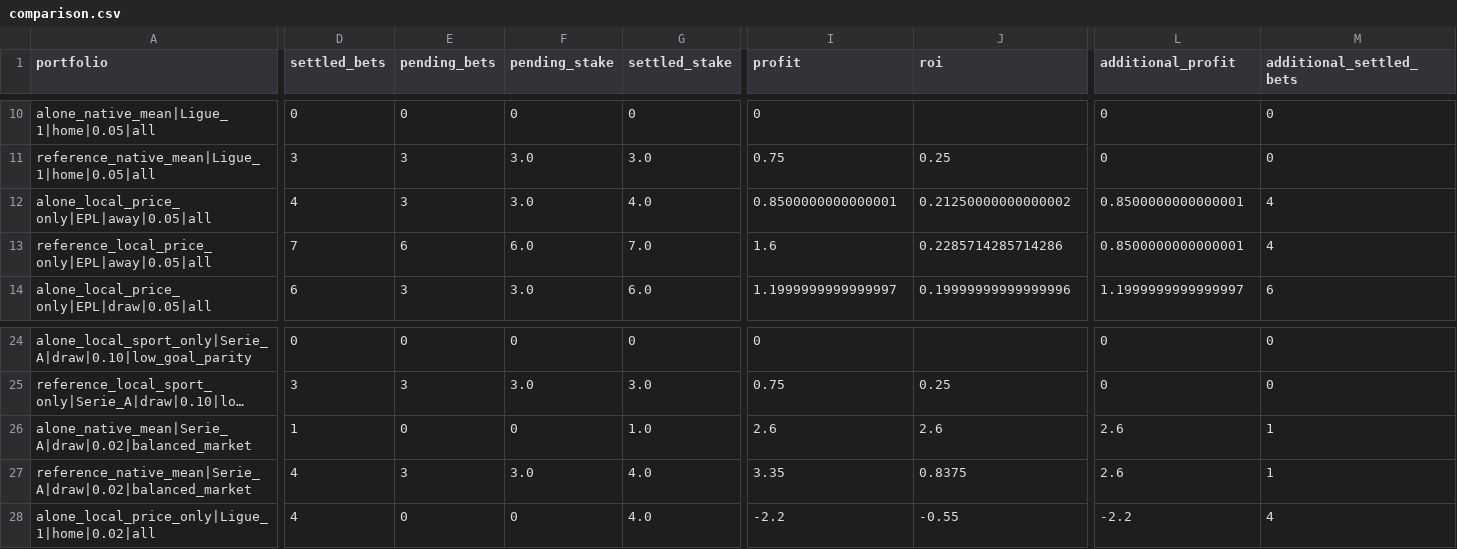
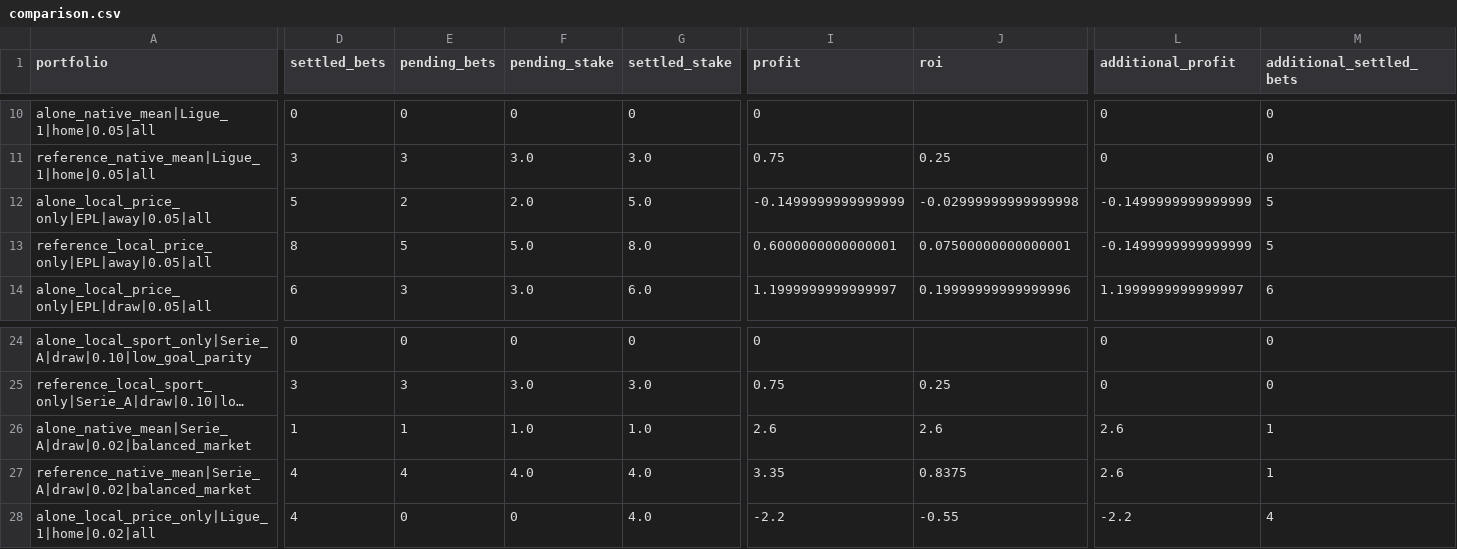
Before and after one commit to Mohamed-Ali-SOBHI/ScorePredict, a CSV file: comparison.csv, drawn as a sheet; only a part is shown, gaps mark what is left out; long unchanged cells end in …; the diff covers the shown part only; the diff names each change by its address in the sheet, - before the commit and + after, or states it on an @@ line.

```diff
--- a/comparison.csv
+++ b/comparison.csv
-D12 (settled_bets): 4
+D12 (settled_bets): 5
-E12 (pending_bets): 3
+E12 (pending_bets): 2
-F12 (pending_stake): 3.0
+F12 (pending_stake): 2.0
-G12 (settled_stake): 4.0
+G12 (settled_stake): 5.0
-I12 (profit): 0.8500000000000001
+I12 (profit): -0.1499999999999999
-J12 (roi): 0.21250000000000002
+J12 (roi): -0.02999999999999998
-L12:L13 (additional_profit): 0.8500000000000001
+L12:L13 (additional_profit): -0.1499999999999999
-M12:M13 (additional_settled_bets): 4
+M12:M13 (additional_settled_bets): 5
-D13 (settled_bets): 7
+D13 (settled_bets): 8
-E13 (pending_bets): 6
+E13 (pending_bets): 5
-F13 (pending_stake): 6.0
+F13 (pending_stake): 5.0
-G13 (settled_stake): 7.0
+G13 (settled_stake): 8.0
-I13 (profit): 1.6
+I13 (profit): 0.6000000000000001
-J13 (roi): 0.2285714285714286
+J13 (roi): 0.07500000000000001
-E26 (pending_bets): 0
+E26 (pending_bets): 1
-F26 (pending_stake): 0
+F26 (pending_stake): 1.0
-E27 (pending_bets): 3
+E27 (pending_bets): 4
-F27 (pending_stake): 3.0
+F27 (pending_stake): 4.0
```
Also changed, not shown: 34 edited cells elsewhere in this file, tickets.csv, 21 other files.
